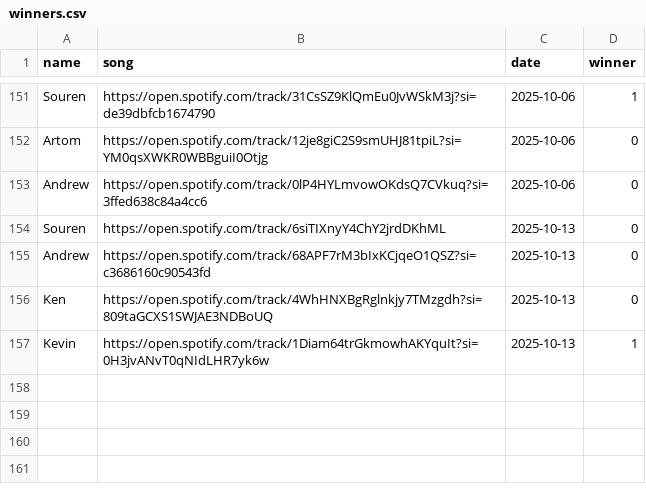
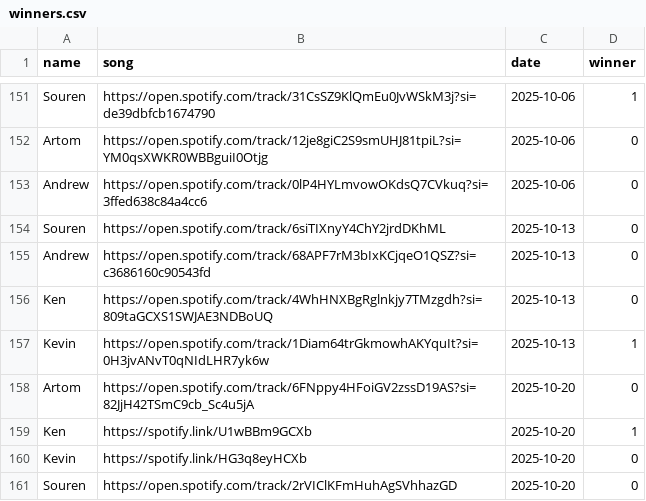
Before and after one commit to kenzoengineer/music_monday, a CSV file: src/winners.csv, drawn as a sheet; only a part is shown, gaps mark what is left out.

Commit message:
10-20 winners

```diff
--- a/src/winners.csv
+++ b/src/winners.csv
@@ -157 +157,5 @@ Ken,https://open.spotify.com/track/4WhHNXBgRglnkjy7TMzgdh?si=809taGCXS1SWJAE3NDB
 Kevin,https://open.spotify.com/track/1Diam64trGkmowhAKYquIt?si=0H3jvANvT0qNIdLHR7yk6w,2025-10-13,1
+Artom,https://open.spotify.com/track/6FNppy4HFoiGV2zssD19AS?si=82JjH42TSmC9cb_Sc4u5jA,2025-10-20,0
+Ken,https://spotify.link/U1wBBm9GCXb,2025-10-20,1
+Kevin,https://spotify.link/HG3q8eyHCXb,2025-10-20,0
+Souren,https://open.spotify.com/track/2rVIClKFmHuhAgSVhhazGD,2025-10-20,0
```
